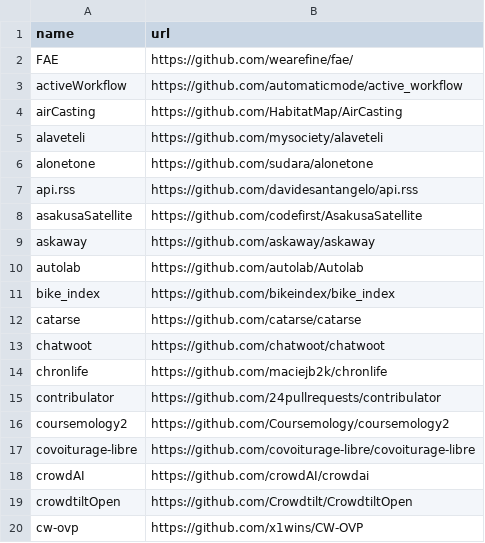
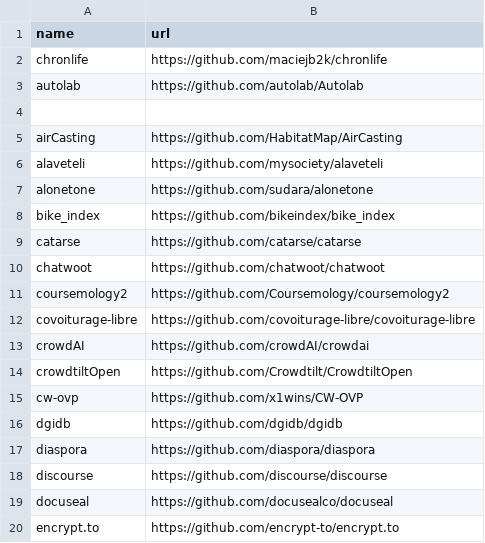
Before and after one commit to visrut-at-incubyte/play, a CSV file: manually_checking.csv (was repos_with_rspec.csv), drawn as a sheet; only a part is shown; the shorter side is filled out with more unchanged rows.

Commit message:
manual

```diff
--- a/repos_with_rspec.csv
+++ b/manually_checking.csv
@@ -1,4 +1,5 @@
 name,url
-FAE,https://github.com/wearefine/fae/
-activeWorkflow,https://github.com/automaticmode/active_workflow
+chronlife,https://github.com/maciejb2k/chronlife
+autolab,https://github.com/autolab/Autolab
+
 airCasting,https://github.com/HabitatMap/AirCasting
@@ -6,6 +7,2 @@ alaveteli,https://github.com/mysociety/alaveteli
 alonetone,https://github.com/sudara/alonetone
-api.rss,https://github.com/davidesantangelo/api.rss
-asakusaSatellite,https://github.com/codefirst/AsakusaSatellite
-askaway,https://github.com/askaway/askaway
-autolab,https://github.com/autolab/Autolab
 bike_index,https://github.com/bikeindex/bike_index
@@ -13,4 +10,2 @@ catarse,https://github.com/catarse/catarse
 chatwoot,https://github.com/chatwoot/chatwoot
-chronlife,https://github.com/maciejb2k/chronlife
-contribulator,https://github.com/24pullrequests/contribulator
 coursemology2,https://github.com/Coursemology/coursemology2
```
